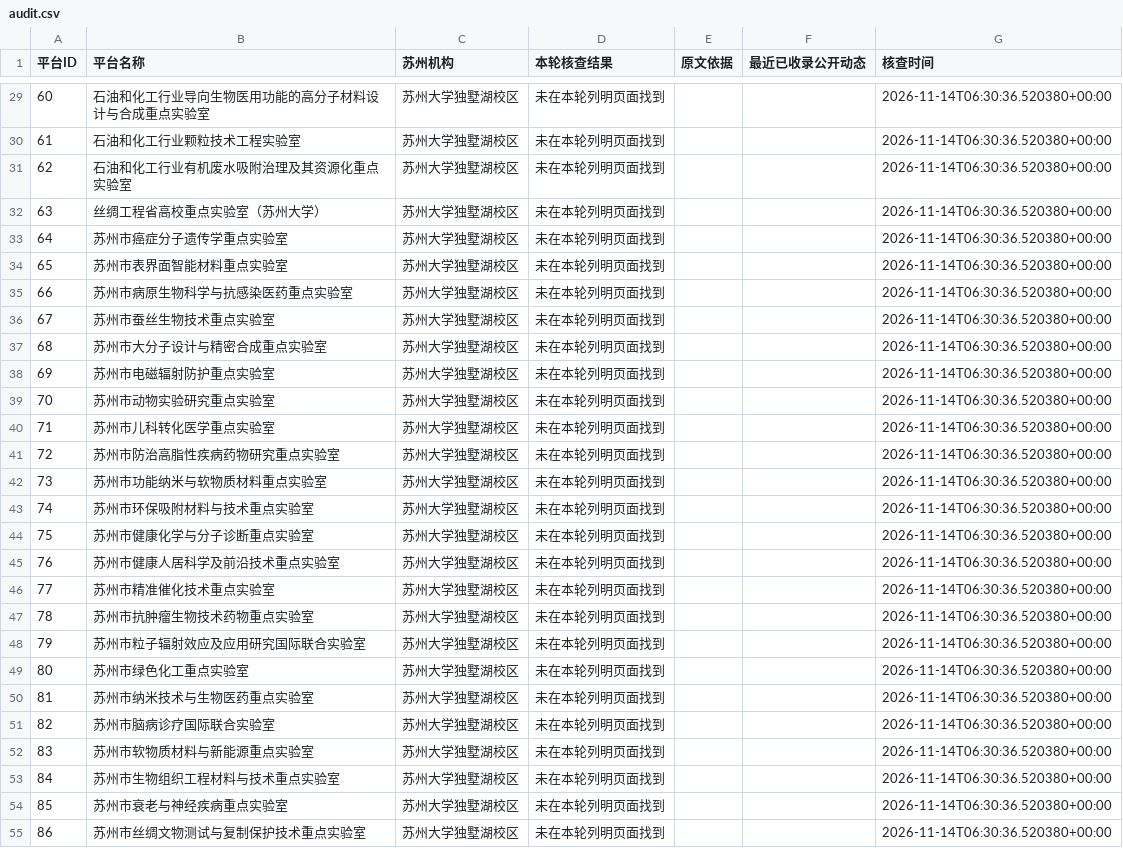
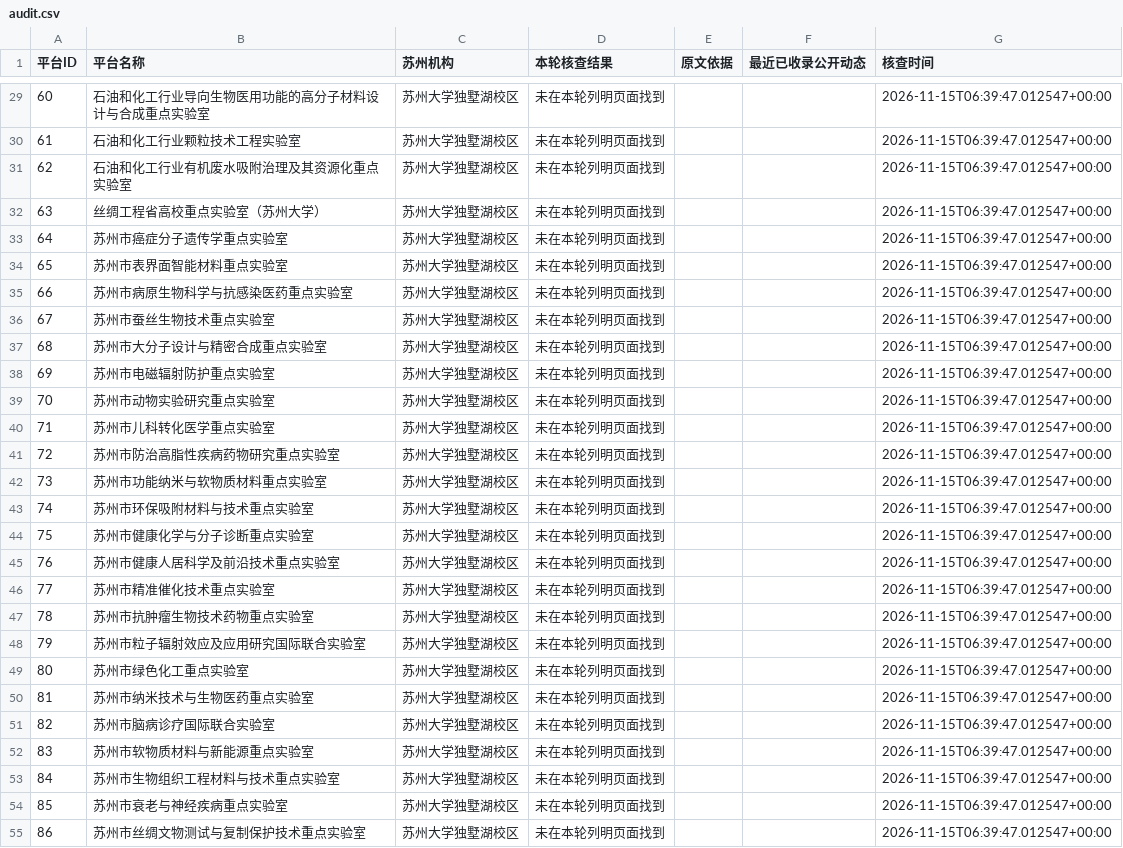
Before and after one commit to IanYin1127/50l100ewebsite, a CSV file: monitoring/audit.csv, drawn as a sheet; only a part is shown, gaps mark what is left out; the diff covers the shown part only.

```diff
--- a/monitoring/audit.csv
+++ b/monitoring/audit.csv
@@ -29,27 +29,27 @@
-60,石油和化工行业导向生物医用功能的高分子材料设计与合成重点实验室,苏州大学独墅湖校区,未在本轮列明页面找到,,,2026-11-14T06:30:36.520380+00:00
-61,石油和化工行业颗粒技术工程实验室,苏州大学独墅湖校区,未在本轮列明页面找到,,,2026-11-14T06:30:36.520380+00:00
-62,石油和化工行业有机废水吸附治理及其资源化重点实验室,苏州大学独墅湖校区,未在本轮列明页面找到,,,2026-11-14T06:30:36.520380+00:00
-63,丝绸工程省高校重点实验室（苏州大学）,苏州大学独墅湖校区,未在本轮列明页面找到,,,2026-11-14T06:30:36.520380+00:00
-64,苏州市癌症分子遗传学重点实验室,苏州大学独墅湖校区,未在本轮列明页面找到,,,2026-11-14T06:30:36.520380+00:00
-65,苏州市表界面智能材料重点实验室,苏州大学独墅湖校区,未在本轮列明页面找到,,,2026-11-14T06:30:36.520380+00:00
-66,苏州市病原生物科学与抗感染医药重点实验室,苏州大学独墅湖校区,未在本轮列明页面找到,,,2026-11-14T06:30:36.520380+00:00
-67,苏州市蚕丝生物技术重点实验室,苏州大学独墅湖校区,未在本轮列明页面找到,,,2026-11-14T06:30:36.520380+00:00
-68,苏州市大分子设计与精密合成重点实验室,苏州大学独墅湖校区,未在本轮列明页面找到,,,2026-11-14T06:30:36.520380+00:00
-69,苏州市电磁辐射防护重点实验室,苏州大学独墅湖校区,未在本轮列明页面找到,,,2026-11-14T06:30:36.520380+00:00
-70,苏州市动物实验研究重点实验室,苏州大学独墅湖校区,未在本轮列明页面找到,,,2026-11-14T06:30:36.520380+00:00
-71,苏州市儿科转化医学重点实验室,苏州大学独墅湖校区,未在本轮列明页面找到,,,2026-11-14T06:30:36.520380+00:00
-72,苏州市防治高脂性疾病药物研究重点实验室,苏州大学独墅湖校区,未在本轮列明页面找到,,,2026-11-14T06:30:36.520380+00:00
-73,苏州市功能纳米与软物质材料重点实验室,苏州大学独墅湖校区,未在本轮列明页面找到,,,2026-11-14T06:30:36.520380+00:00
-74,苏州市环保吸附材料与技术重点实验室,苏州大学独墅湖校区,未在本轮列明页面找到,,,2026-11-14T06:30:36.520380+00:00
-75,苏州市健康化学与分子诊断重点实验室,苏州大学独墅湖校区,未在本轮列明页面找到,,,2026-11-14T06:30:36.520380+00:00
-76,苏州市健康人居科学及前沿技术重点实验室,苏州大学独墅湖校区,未在本轮列明页面找到,,,2026-11-14T06:30:36.520380+00:00
-77,苏州市精准催化技术重点实验室,苏州大学独墅湖校区,未在本轮列明页面找到,,,2026-11-14T06:30:36.520380+00:00
-78,苏州市抗肿瘤生物技术药物重点实验室,苏州大学独墅湖校区,未在本轮列明页面找到,,,2026-11-14T06:30:36.520380+00:00
-79,苏州市粒子辐射效应及应用研究国际联合实验室,苏州大学独墅湖校区,未在本轮列明页面找到,,,2026-11-14T06:30:36.520380+00:00
-80,苏州市绿色化工重点实验室,苏州大学独墅湖校区,未在本轮列明页面找到,,,2026-11-14T06:30:36.520380+00:00
-81,苏州市纳米技术与生物医药重点实验室,苏州大学独墅湖校区,未在本轮列明页面找到,,,2026-11-14T06:30:36.520380+00:00
-82,苏州市脑病诊疗国际联合实验室,苏州大学独墅湖校区,未在本轮列明页面找到,,,2026-11-14T06:30:36.520380+00:00
-83,苏州市软物质材料与新能源重点实验室,苏州大学独墅湖校区,未在本轮列明页面找到,,,2026-11-14T06:30:36.520380+00:00
-84,苏州市生物组织工程材料与技术重点实验室,苏州大学独墅湖校区,未在本轮列明页面找到,,,2026-11-14T06:30:36.520380+00:00
-85,苏州市衰老与神经疾病重点实验室,苏州大学独墅湖校区,未在本轮列明页面找到,,,2026-11-14T06:30:36.520380+00:00
-86,苏州市丝绸文物测试与复制保护技术重点实验室,苏州大学独墅湖校区,未在本轮列明页面找到,,,2026-11-14T06:30:36.520380+00:00
+60,石油和化工行业导向生物医用功能的高分子材料设计与合成重点实验室,苏州大学独墅湖校区,未在本轮列明页面找到,,,2026-11-15T06:39:47.012547+00:00
+61,石油和化工行业颗粒技术工程实验室,苏州大学独墅湖校区,未在本轮列明页面找到,,,2026-11-15T06:39:47.012547+00:00
+62,石油和化工行业有机废水吸附治理及其资源化重点实验室,苏州大学独墅湖校区,未在本轮列明页面找到,,,2026-11-15T06:39:47.012547+00:00
+63,丝绸工程省高校重点实验室（苏州大学）,苏州大学独墅湖校区,未在本轮列明页面找到,,,2026-11-15T06:39:47.012547+00:00
+64,苏州市癌症分子遗传学重点实验室,苏州大学独墅湖校区,未在本轮列明页面找到,,,2026-11-15T06:39:47.012547+00:00
+65,苏州市表界面智能材料重点实验室,苏州大学独墅湖校区,未在本轮列明页面找到,,,2026-11-15T06:39:47.012547+00:00
+66,苏州市病原生物科学与抗感染医药重点实验室,苏州大学独墅湖校区,未在本轮列明页面找到,,,2026-11-15T06:39:47.012547+00:00
+67,苏州市蚕丝生物技术重点实验室,苏州大学独墅湖校区,未在本轮列明页面找到,,,2026-11-15T06:39:47.012547+00:00
+68,苏州市大分子设计与精密合成重点实验室,苏州大学独墅湖校区,未在本轮列明页面找到,,,2026-11-15T06:39:47.012547+00:00
+69,苏州市电磁辐射防护重点实验室,苏州大学独墅湖校区,未在本轮列明页面找到,,,2026-11-15T06:39:47.012547+00:00
+70,苏州市动物实验研究重点实验室,苏州大学独墅湖校区,未在本轮列明页面找到,,,2026-11-15T06:39:47.012547+00:00
+71,苏州市儿科转化医学重点实验室,苏州大学独墅湖校区,未在本轮列明页面找到,,,2026-11-15T06:39:47.012547+00:00
+72,苏州市防治高脂性疾病药物研究重点实验室,苏州大学独墅湖校区,未在本轮列明页面找到,,,2026-11-15T06:39:47.012547+00:00
+73,苏州市功能纳米与软物质材料重点实验室,苏州大学独墅湖校区,未在本轮列明页面找到,,,2026-11-15T06:39:47.012547+00:00
+74,苏州市环保吸附材料与技术重点实验室,苏州大学独墅湖校区,未在本轮列明页面找到,,,2026-11-15T06:39:47.012547+00:00
+75,苏州市健康化学与分子诊断重点实验室,苏州大学独墅湖校区,未在本轮列明页面找到,,,2026-11-15T06:39:47.012547+00:00
+76,苏州市健康人居科学及前沿技术重点实验室,苏州大学独墅湖校区,未在本轮列明页面找到,,,2026-11-15T06:39:47.012547+00:00
+77,苏州市精准催化技术重点实验室,苏州大学独墅湖校区,未在本轮列明页面找到,,,2026-11-15T06:39:47.012547+00:00
+78,苏州市抗肿瘤生物技术药物重点实验室,苏州大学独墅湖校区,未在本轮列明页面找到,,,2026-11-15T06:39:47.012547+00:00
+79,苏州市粒子辐射效应及应用研究国际联合实验室,苏州大学独墅湖校区,未在本轮列明页面找到,,,2026-11-15T06:39:47.012547+00:00
+80,苏州市绿色化工重点实验室,苏州大学独墅湖校区,未在本轮列明页面找到,,,2026-11-15T06:39:47.012547+00:00
+81,苏州市纳米技术与生物医药重点实验室,苏州大学独墅湖校区,未在本轮列明页面找到,,,2026-11-15T06:39:47.012547+00:00
+82,苏州市脑病诊疗国际联合实验室,苏州大学独墅湖校区,未在本轮列明页面找到,,,2026-11-15T06:39:47.012547+00:00
+83,苏州市软物质材料与新能源重点实验室,苏州大学独墅湖校区,未在本轮列明页面找到,,,2026-11-15T06:39:47.012547+00:00
+84,苏州市生物组织工程材料与技术重点实验室,苏州大学独墅湖校区,未在本轮列明页面找到,,,2026-11-15T06:39:47.012547+00:00
+85,苏州市衰老与神经疾病重点实验室,苏州大学独墅湖校区,未在本轮列明页面找到,,,2026-11-15T06:39:47.012547+00:00
+86,苏州市丝绸文物测试与复制保护技术重点实验室,苏州大学独墅湖校区,未在本轮列明页面找到,,,2026-11-15T06:39:47.012547+00:00
```
Also changed, not shown: 155 edited cells elsewhere in this file, 4 other files.
